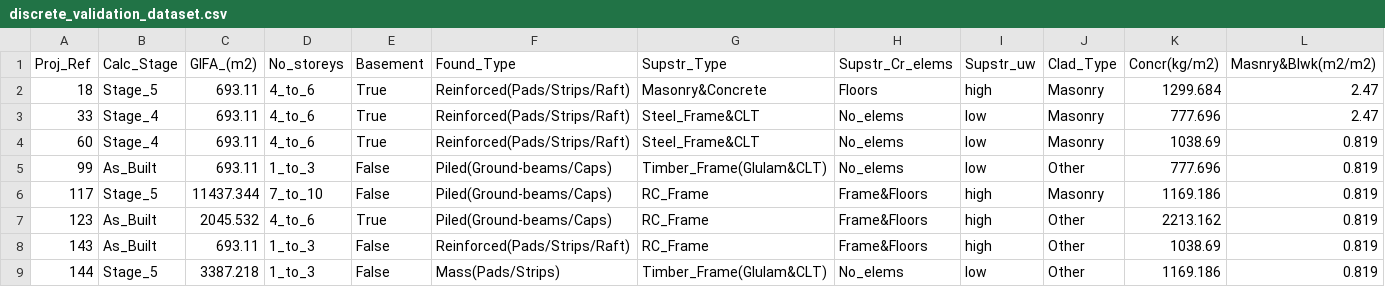
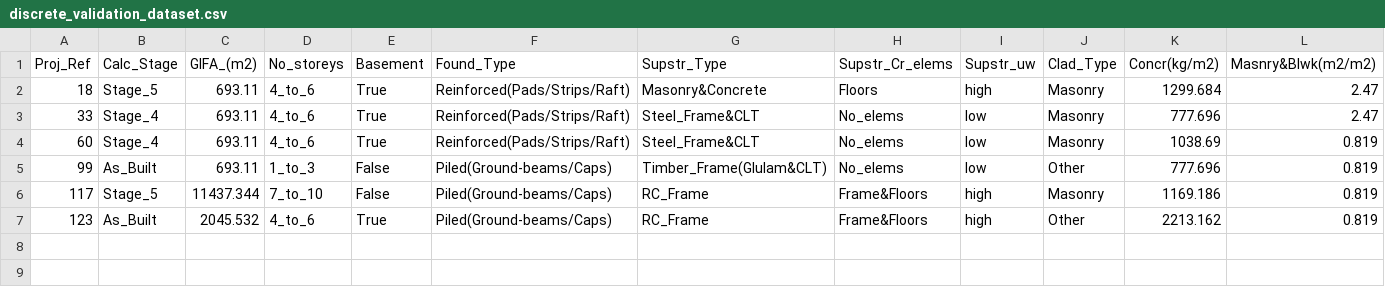
Before and after one commit to bernardinodamico/Probabilistic_carbon_building_structures, a CSV file: Data/discrete_validation_dataset.csv, drawn as a sheet; only a part is shown; rows hold the shown columns only; the diff names each change by its address in the sheet, - before the commit and + after, or states it on an @@ line.

```diff
--- a/Data/discrete_validation_dataset.csv
+++ b/Data/discrete_validation_dataset.csv
-row 8: 143 | As_Built | 693.11 | 1_to_3 | False | Reinforced(Pads/Strips/Raft) | RC_Frame | Frame&Floors | high | Other | 1038.69 | 0.819
-row 9: 144 | Stage_5 | 3387.218 | 1_to_3 | False | Mass(Pads/Strips) | Timber_Frame(Glulam&CLT) | No_elems | low | Other | 1169.186 | 0.819
```
Also changed, not shown: Bayesian_net/results_scripts/Data_res/accuracy_journeys.csv, Data/discrete_training_dataset.csv, 9 other files.
